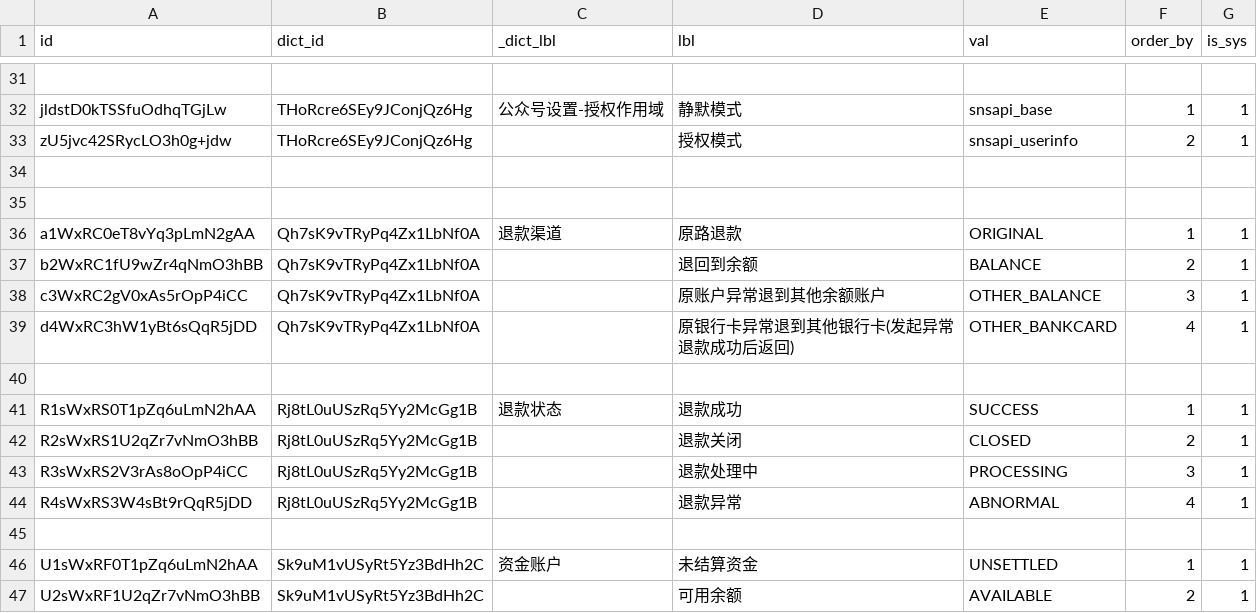
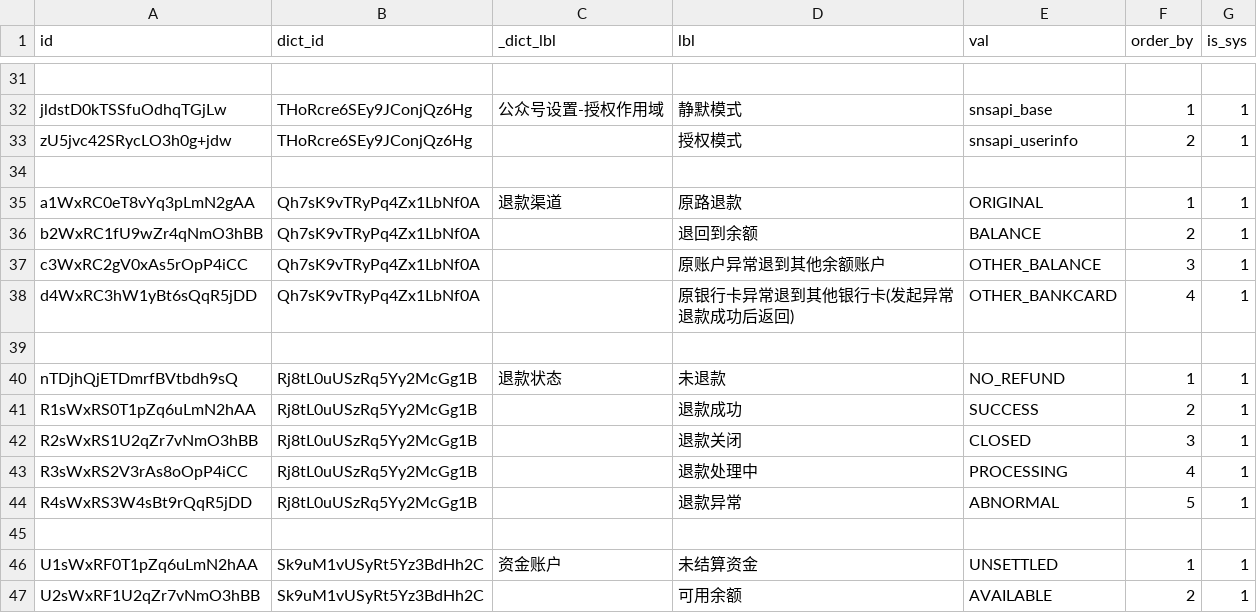
Before and after one commit to sail-sail/nest, a CSV file: codegen/src/tables/wx/base_dict_detail.wx.sql.csv, drawn as a sheet; only a part is shown, gaps mark what is left out.

```diff
--- a/codegen/src/tables/wx/base_dict_detail.wx.sql.csv
+++ b/codegen/src/tables/wx/base_dict_detail.wx.sql.csv
@@ -34,3 +34,2 @@ zU5jvc42SRycLO3h0g+jdw,THoRcre6SEy9JConjQz6Hg,,授权模式,snsapi_userinfo,2,1
 ,,,,,,
-
 a1WxRC0eT8vYq3pLmN2gAA,Qh7sK9vTRyPq4Zx1LbNf0A,退款渠道,原路退款,ORIGINAL,1,1
@@ -40,6 +39,7 @@ d4WxRC3hW1yBt6sQqR5jDD,Qh7sK9vTRyPq4Zx1LbNf0A,,原银行卡异常退到其他银
 ,,,,,,
-R1sWxRS0T1pZq6uLmN2hAA,Rj8tL0uUSzRq5Yy2McGg1B,退款状态,退款成功,SUCCESS,1,1
-R2sWxRS1U2qZr7vNmO3hBB,Rj8tL0uUSzRq5Yy2McGg1B,,退款关闭,CLOSED,2,1
-R3sWxRS2V3rAs8oOpP4iCC,Rj8tL0uUSzRq5Yy2McGg1B,,退款处理中,PROCESSING,3,1
-R4sWxRS3W4sBt9rQqR5jDD,Rj8tL0uUSzRq5Yy2McGg1B,,退款异常,ABNORMAL,4,1
+nTDjhQjETDmrfBVtbdh9sQ,Rj8tL0uUSzRq5Yy2McGg1B,退款状态,未退款,NO_REFUND,1,1
+R1sWxRS0T1pZq6uLmN2hAA,Rj8tL0uUSzRq5Yy2McGg1B,,退款成功,SUCCESS,2,1
+R2sWxRS1U2qZr7vNmO3hBB,Rj8tL0uUSzRq5Yy2McGg1B,,退款关闭,CLOSED,3,1
+R3sWxRS2V3rAs8oOpP4iCC,Rj8tL0uUSzRq5Yy2McGg1B,,退款处理中,PROCESSING,4,1
+R4sWxRS3W4sBt9rQqR5jDD,Rj8tL0uUSzRq5Yy2McGg1B,,退款异常,ABNORMAL,5,1
 ,,,,,,
```
Also changed, not shown: 13 other files.
